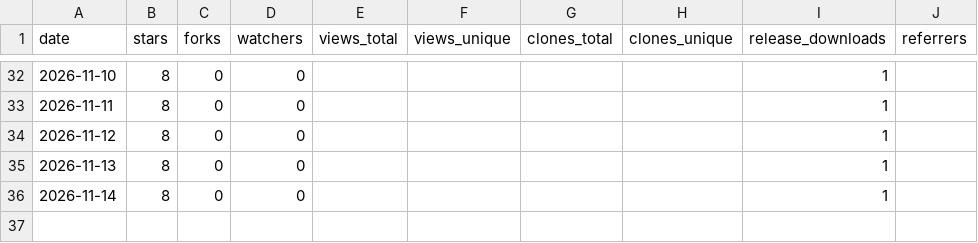
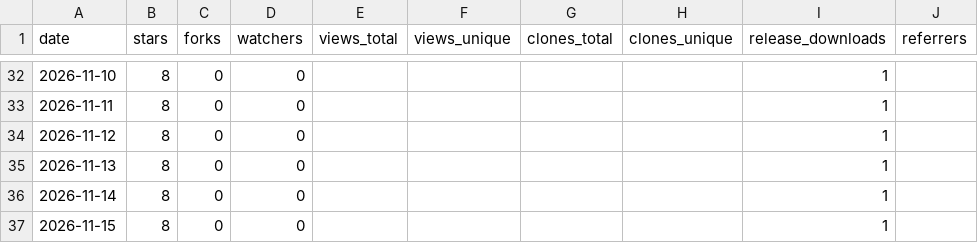
Before and after one commit to yckonnnnn/zack-design-skills, a CSV file: metrics/traffic.csv, drawn as a sheet; only a part is shown, gaps mark what is left out.

```diff
--- a/metrics/traffic.csv
+++ b/metrics/traffic.csv
@@ -36 +36,2 @@ date,stars,forks,watchers,views_total,views_unique,clones_total,clones_unique,re
 2026-11-14,8,0,0,,,,,1,
+2026-11-15,8,0,0,,,,,1,
```
